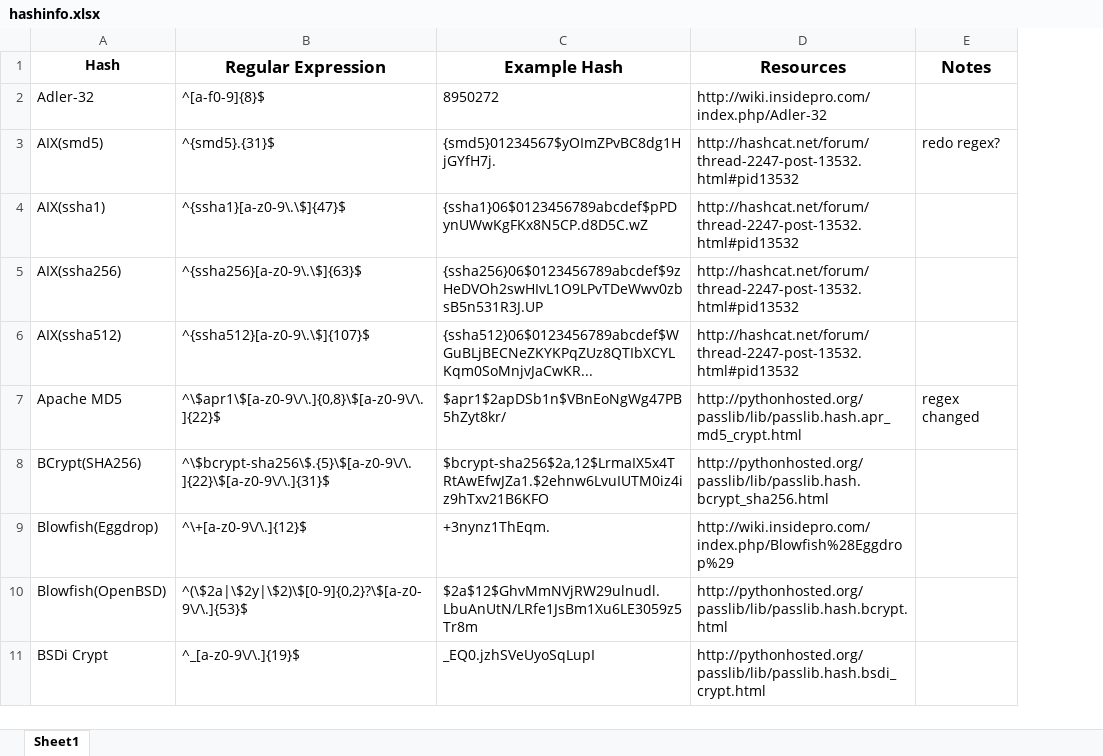
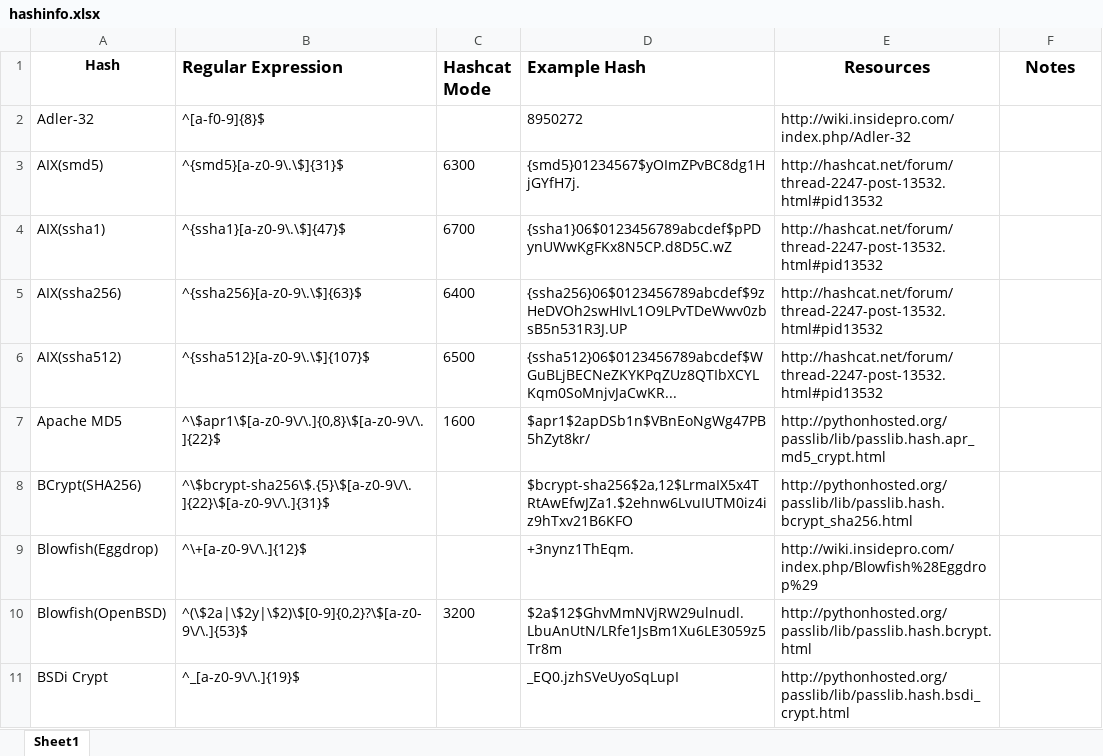
Before and after one commit to psypanda/hashID, an Excel workbook: hashinfo.xlsx, sheet Sheet1, drawn as a sheet; only a part is shown; values as stored, in another font and other column widths than the file's, no borders; addresses are those after the commit; the diff covers the shown part only; the diff names each change by its address in the sheet, - before the commit and + after, or states it on an @@ line.

```diff
--- a/hashinfo.xlsx (sheet Sheet1)
+++ b/hashinfo.xlsx (sheet Sheet1)
+column C (Hashcat Mode), rows 3-10: 6300 | 6700 | 6400 | 6500 | 1600 |  |  | 3200
-B1 alignment: center
+B1 alignment: left
-D1 alignment: center
+D1 alignment: left
-B3 (Regular Expression): ^{smd5}.{31}$
+B3 (Regular Expression): ^{smd5}[a-z0-9\.\$]{31}$
-F3 (Notes): redo regex?
+F3 (Notes): (empty)
-F7 (Notes): regex changed
+F7 (Notes): (empty)
```
Also changed, not shown: 12 added rows, 13 removed rows and 21 edited cells elsewhere in this sheet.
